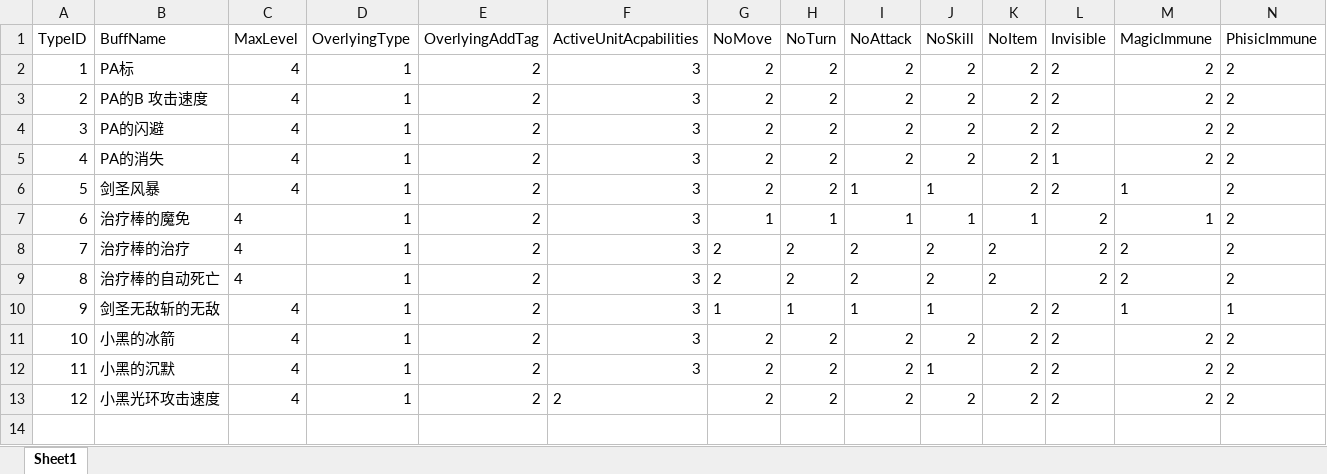
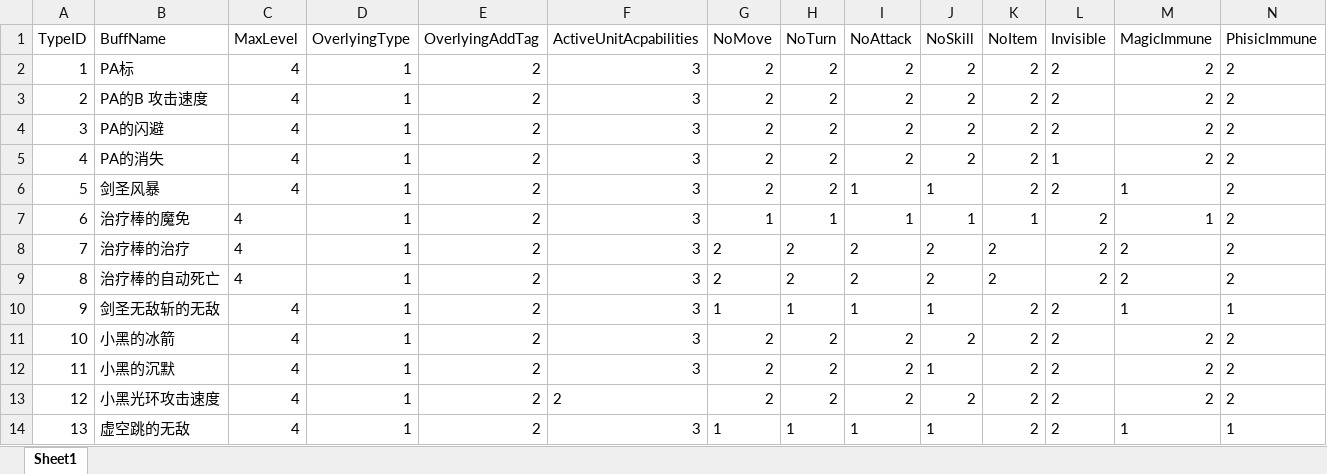
Before and after one commit to lvshiling/dotanet, an Excel workbook: bin/conf/buff.xlsx, sheet Sheet1, drawn as a sheet; only a part is shown; values as stored, in another font and other column widths than the file's, no borders; rows hold the shown columns only; the diff names each change by its address in the sheet, - before the commit and + after, or states it on an @@ line.

```diff
--- a/bin/conf/buff.xlsx (sheet Sheet1)
+++ b/bin/conf/buff.xlsx (sheet Sheet1)
+row 14: 13 | 虚空跳的无敌 | 4 | 1 | 2 | 3 | 1 | 1 | 1 | 1 | 2 | 2 | 1 | 1
```
Also changed, not shown: bin/conf/skills.xlsx, bin/conf/units.xlsx, 6 other files.
